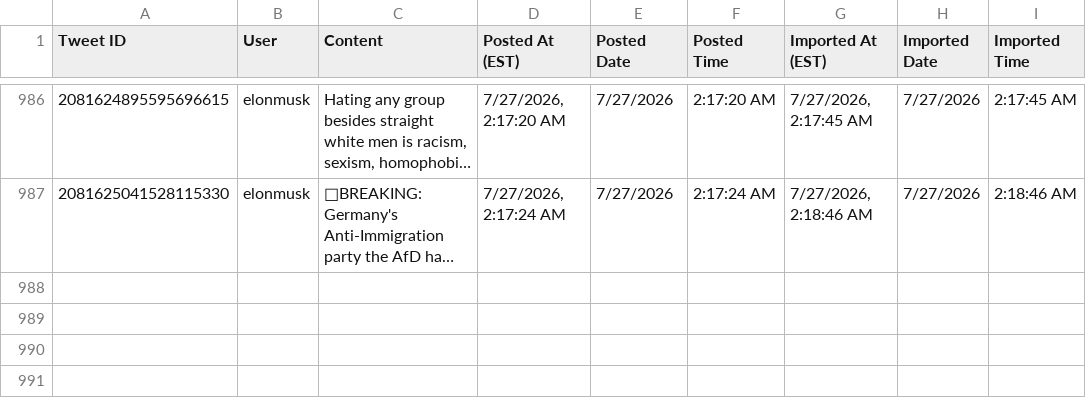
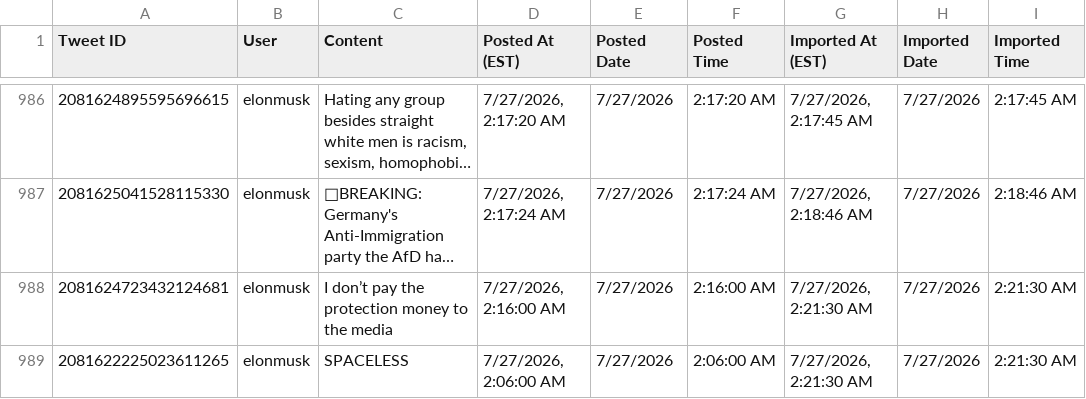
Before and after one commit to chubakalai/elp, a CSV file: data/combined_tweets.csv, drawn as a sheet; only a part is shown, gaps mark what is left out; long unchanged cells end in …; the diff names each change by its address in the sheet, - before the commit and + after, or states it on an @@ line.

Commit message:
elc8 (xcancel.com): +2 post(s)

```diff
--- a/data/combined_tweets.csv
+++ b/data/combined_tweets.csv
+row 988: 2081624723432124681 | elonmusk | I don’t pay the protection money to the media | 7/27/2026, 2:16:00 AM | 7/27/2026 | 2:16:00 AM | 7/27/2026, 2:21:30 AM | 7/27/2026 | 2:21:30 AM
+row 989: 2081622225023611265 | elonmusk | SPACELESS | 7/27/2026, 2:06:00 AM | 7/27/2026 | 2:06:00 AM | 7/27/2026, 2:21:30 AM | 7/27/2026 | 2:21:30 AM
```
